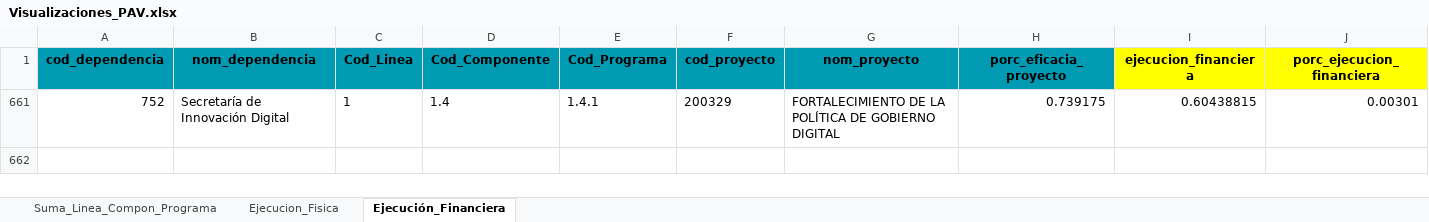
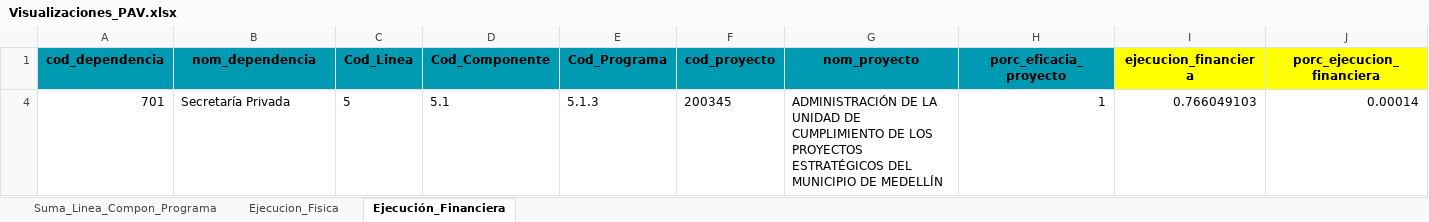
Before and after one commit to MendozaJulioC/sse-pdm, an Excel workbook: src/public/uploads/Visualizaciones_PAV.xlsx, sheet Ejecución_Financiera, drawn as a sheet; only a part is shown; values as stored, in another font and other column widths than the file's, no borders; removed rows and columns are numbered as before the commit, all else as after; rows hold the shown columns only; the diff names each change by its address in the sheet, - before the commit and + after, or states it on an @@ line.

Commit message:
Actuliza query proyecto bot

```diff
--- a/src/public/uploads/Visualizaciones_PAV.xlsx (sheet Ejecución_Financiera)
+++ b/src/public/uploads/Visualizaciones_PAV.xlsx (sheet Ejecución_Financiera)
@@ row 661 hidden: 752 | Secretaría de Innovación Digital | 1 | 1.4 | 1.4.1 | 200329 | FORTALECIMIENTO DE LA POLÍTICA DE GOBIERNO DIGITAL | 0.739175 | 0.60438815 | 0.00301 @@
@@ row 4 unhidden: 701 | Secretaría Privada | 5 | 5.1 | 5.1.3 | 200345 | ADMINISTRACIÓN DE LA UNIDAD DE CUMPLIMIENTO DE LOS PROYECTOS ESTRATÉGICOS DEL MUNICIPIO DE MEDELLÍN | 1 | 0.766049103 | 0.00014 @@
```
Also changed, not shown: sheet Ejecucion_Fisica, 2 other files.
